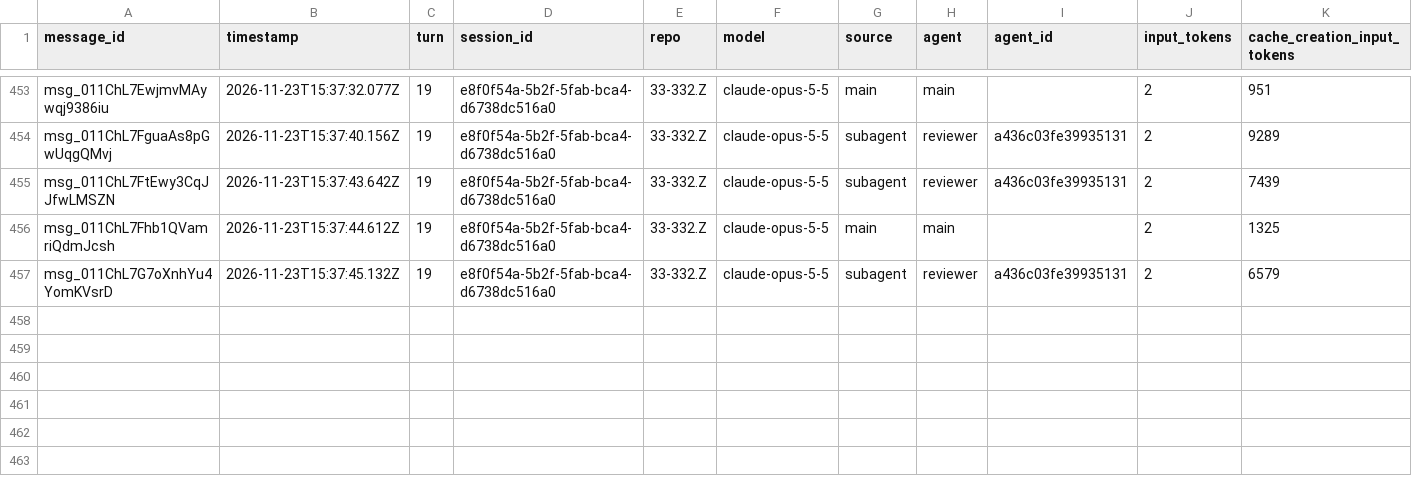
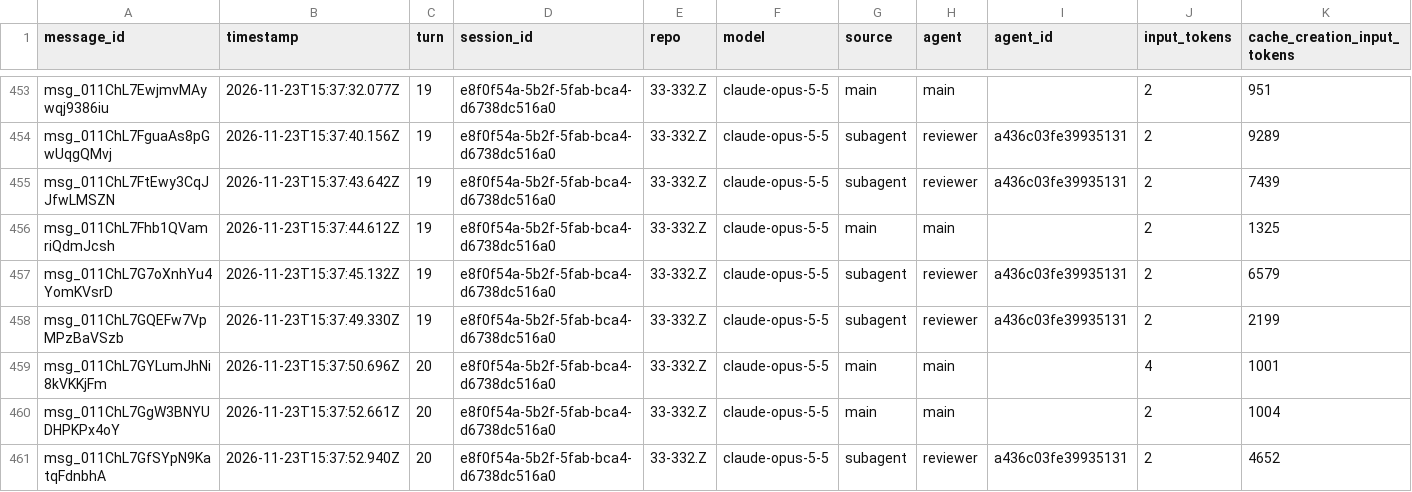
Before and after one commit to rhope-ops/33-332.Z, a CSV file: sessions/e8f0f54a-5b2f-5fab-bca4-d6738dc516a0.csv, drawn as a sheet; only a part is shown, gaps mark what is left out; rows hold the shown columns only; the diff names each change by its address in the sheet, - before the commit and + after, or states it on an @@ line.

```diff
--- a/sessions/e8f0f54a-5b2f-5fab-bca4-d6738dc516a0.csv
+++ b/sessions/e8f0f54a-5b2f-5fab-bca4-d6738dc516a0.csv
+row 458: msg_011ChL7GQEFw7VpMPzBaVSzb | 2026-11-23T15:37:49.330Z | 19 | e8f0f54a-5b2f-5fab-bca4-d6738dc516a0 | 33-332.Z | claude-opus-5-5 | subagent | reviewer | a436c03fe39935131 | 2 | 2199
+row 459: msg_011ChL7GYLumJhNi8kVKKjFm | 2026-11-23T15:37:50.696Z | 20 | e8f0f54a-5b2f-5fab-bca4-d6738dc516a0 | 33-332.Z | claude-opus-5-5 | main | main |  | 4 | 1001
+row 460: msg_011ChL7GgW3BNYUDHPKPx4oY | 2026-11-23T15:37:52.661Z | 20 | e8f0f54a-5b2f-5fab-bca4-d6738dc516a0 | 33-332.Z | claude-opus-5-5 | main | main |  | 2 | 1004
+row 461: msg_011ChL7GfSYpN9KatqFdnbhA | 2026-11-23T15:37:52.940Z | 20 | e8f0f54a-5b2f-5fab-bca4-d6738dc516a0 | 33-332.Z | claude-opus-5-5 | subagent | reviewer | a436c03fe39935131 | 2 | 4652
```
